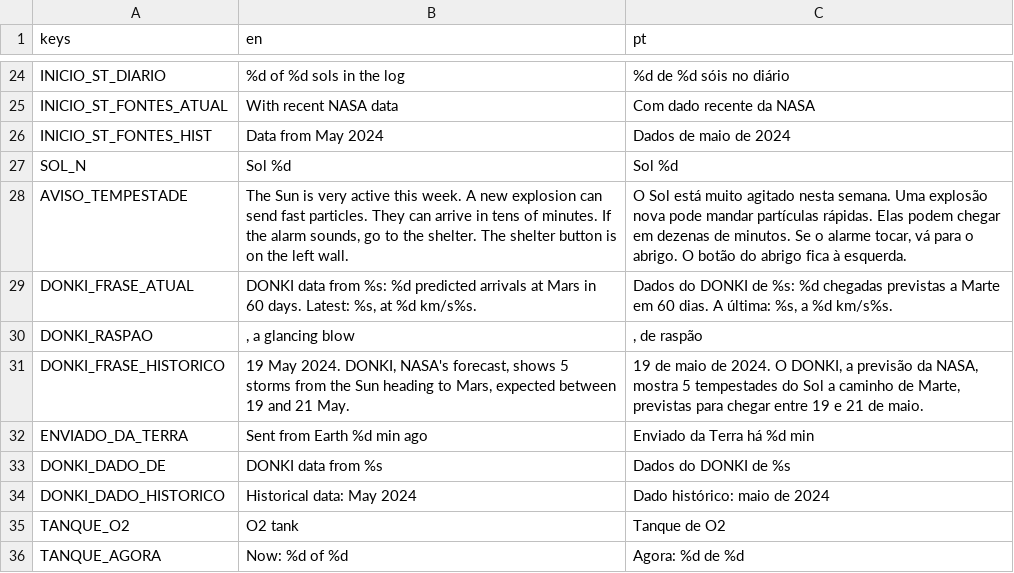
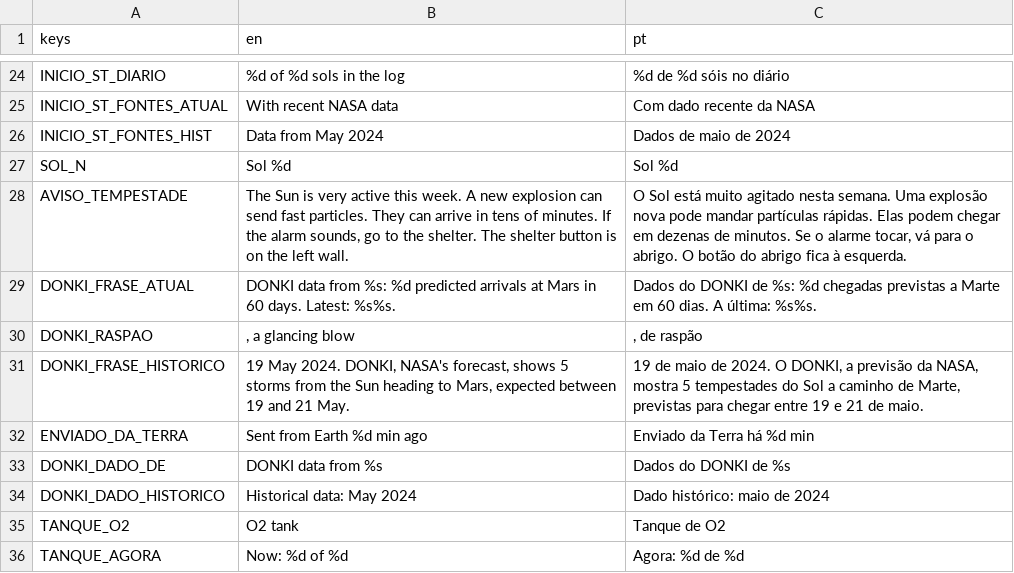
Before and after one commit to FreitasVarejo/five-sols-on-mars, a CSV file: textos/textos.csv, drawn as a sheet; only a part is shown, gaps mark what is left out.

```diff
--- a/textos/textos.csv
+++ b/textos/textos.csv
@@ -28,3 +28,3 @@ SOL_N,Sol %d,Sol %d
 AVISO_TEMPESTADE,"The Sun is very active this week. A new explosion can send fast particles. They can arrive in tens of minutes. If the alarm sounds, go to the shelter. The shelter button is on the left wall.","O Sol está muito agitado nesta semana. Uma explosão nova pode mandar partículas rápidas. Elas podem chegar em dezenas de minutos. Se o alarme tocar, vá para o abrigo. O botão do abrigo fica à esquerda."
-DONKI_FRASE_ATUAL,"DONKI data from %s: %d predicted arrivals at Mars in 60 days. Latest: %s, at %d km/s%s.","Dados do DONKI de %s: %d chegadas previstas a Marte em 60 dias. A última: %s, a %d km/s%s."
+DONKI_FRASE_ATUAL,"DONKI data from %s: %d predicted arrivals at Mars in 60 days. Latest: %s%s.","Dados do DONKI de %s: %d chegadas previstas a Marte em 60 dias. A última: %s%s."
 DONKI_RASPAO,", a glancing blow",", de raspão"
```
Also changed, not shown: 4 other files.
